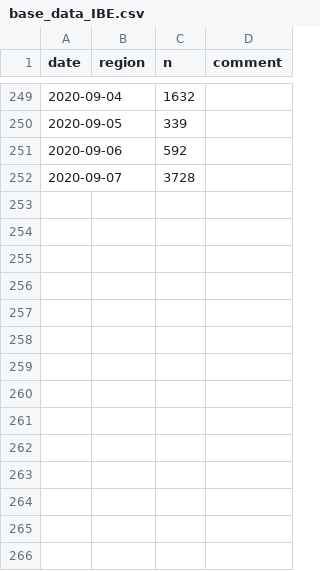
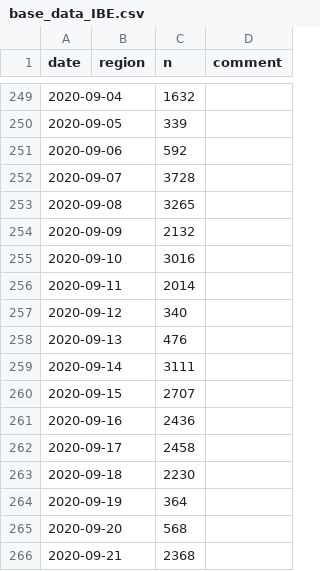
Before and after one commit to bildungsplanungZH/covid19_edu_mindsteps, a CSV file: base_data_IBE.csv, drawn as a sheet; only a part is shown, gaps mark what is left out; the diff names each change by its address in the sheet, - before the commit and + after, or states it on an @@ line.

Commit message:
Update base_data_IBE.csv

```diff
--- a/base_data_IBE.csv
+++ b/base_data_IBE.csv
+row 253: 2020-09-08 |  | 3265
+row 254: 2020-09-09 |  | 2132
+row 255: 2020-09-10 |  | 3016
+row 256: 2020-09-11 |  | 2014
+row 257: 2020-09-12 |  | 340
+row 258: 2020-09-13 |  | 476
+row 259: 2020-09-14 |  | 3111
+row 260: 2020-09-15 |  | 2707
+row 261: 2020-09-16 |  | 2436
+row 262: 2020-09-17 |  | 2458
+row 263: 2020-09-18 |  | 2230
+row 264: 2020-09-19 |  | 364
+row 265: 2020-09-20 |  | 568
+row 266: 2020-09-21 |  | 2368
```
